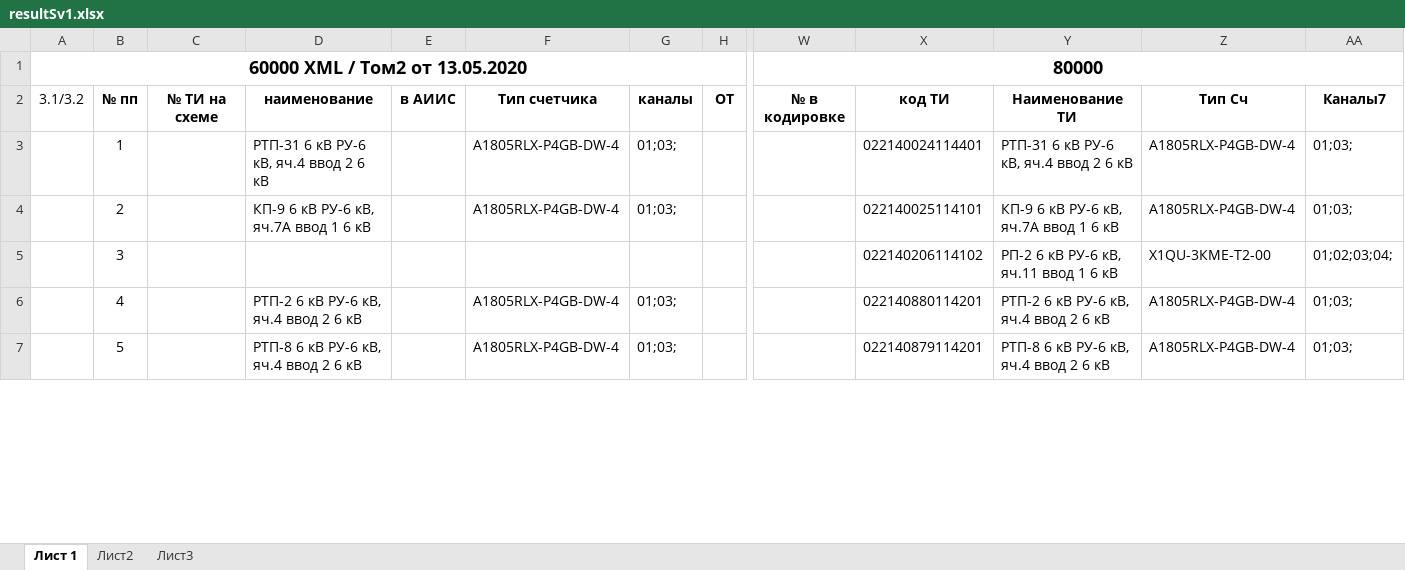
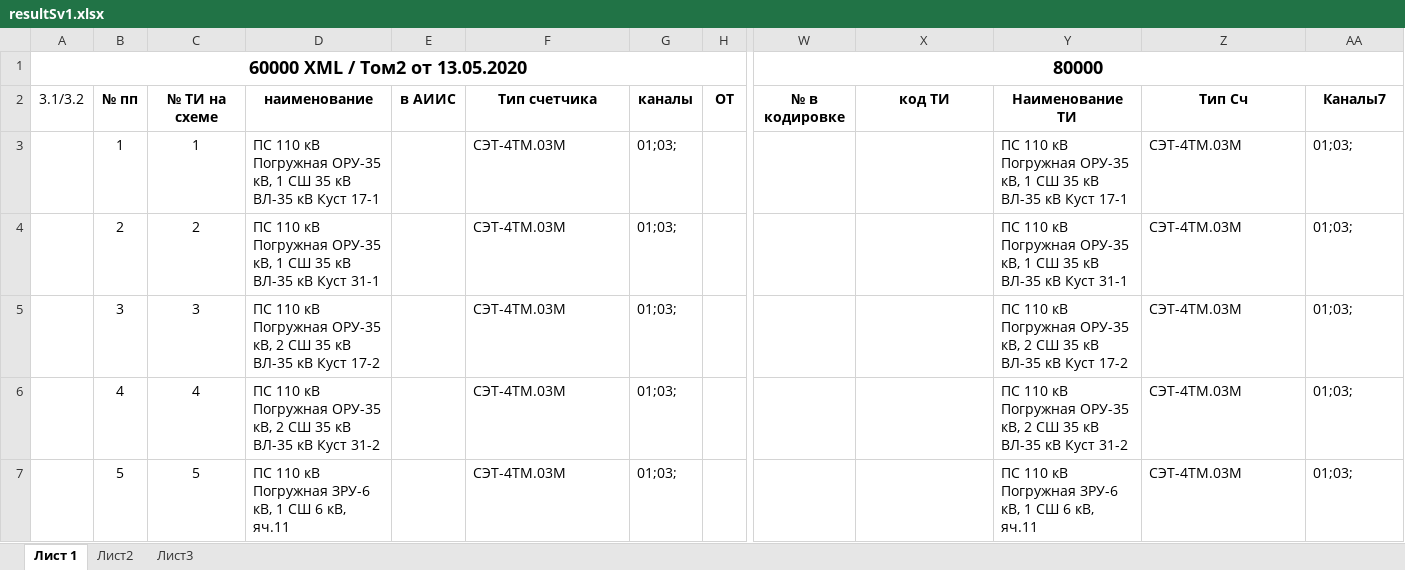
Before and after one commit to aiismres/monitoring-si, an Excel workbook: resultSv1.xlsx, sheet Лист 1, drawn as a sheet; only a part is shown, gaps mark what is left out; values as stored, in another font and other column widths than the file's, no borders; the diff covers the shown part only; the diff names each change by its address in the sheet, - before the commit and + after, or states it on an @@ line.

Commit message:
add readDbMirXlsxMod

```diff
--- a/resultSv1.xlsx (sheet Лист 1)
+++ b/resultSv1.xlsx (sheet Лист 1)
-C3: (empty)
+C3: 1
-D3: РТП-31 6 кВ РУ-6 кВ, яч.4 ввод 2 6 кВ
+D3: ПС 110 кВ Погружная ОРУ-35 кВ, 1 СШ 35 кВ ВЛ-35 кВ Куст 17-1
-F3:F4: А1805RLХ-Р4GВ-DW-4
+F3:F4: СЭТ-4ТМ.03М
-X3: 022140024114401
+X3: (empty)
-Y3: РТП-31 6 кВ РУ-6 кВ, яч.4 ввод 2 6 кВ
+Y3: ПС 110 кВ Погружная ОРУ-35 кВ, 1 СШ 35 кВ ВЛ-35 кВ Куст 17-1
-Z3:Z4: А1805RLХ-Р4GВ-DW-4
+Z3:Z4: СЭТ-4ТМ.03М
-C4: (empty)
+C4: 2
-D4: КП-9 6 кВ РУ-6 кВ, яч.7А ввод 1 6 кВ
+D4: ПС 110 кВ Погружная ОРУ-35 кВ, 1 СШ 35 кВ ВЛ-35 кВ Куст 31-1
-X4: 022140025114101
+X4: (empty)
-Y4: КП-9 6 кВ РУ-6 кВ, яч.7А ввод 1 6 кВ
+Y4: ПС 110 кВ Погружная ОРУ-35 кВ, 1 СШ 35 кВ ВЛ-35 кВ Куст 31-1
-C5: (empty)
+C5: 3
-D5: (empty)
+D5: ПС 110 кВ Погружная ОРУ-35 кВ, 2 СШ 35 кВ ВЛ-35 кВ Куст 17-2
-F5: (empty)
+F5: СЭТ-4ТМ.03М
-G5: (empty)
+G5: 01;03;
-X5: 022140206114102
+X5: (empty)
-Y5: РП-2 6 кВ РУ-6 кВ, яч.11 ввод 1 6 кВ
+Y5: ПС 110 кВ Погружная ОРУ-35 кВ, 2 СШ 35 кВ ВЛ-35 кВ Куст 17-2
-Z5: Х1QU-3КМЕ-Т2-00
+Z5: СЭТ-4ТМ.03М
-AA5: 01;02;03;04;
+AA5: 01;03;
-C6: (empty)
+C6: 4
-D6: РТП-2 6 кВ РУ-6 кВ, яч.4 ввод 2 6 кВ
+D6: ПС 110 кВ Погружная ОРУ-35 кВ, 2 СШ 35 кВ ВЛ-35 кВ Куст 31-2
-F6:F7: А1805RLХ-Р4GВ-DW-4
+F6:F7: СЭТ-4ТМ.03М
-X6: 022140880114201
+X6: (empty)
-Y6: РТП-2 6 кВ РУ-6 кВ, яч.4 ввод 2 6 кВ
+Y6: ПС 110 кВ Погружная ОРУ-35 кВ, 2 СШ 35 кВ ВЛ-35 кВ Куст 31-2
-Z6:Z7: А1805RLХ-Р4GВ-DW-4
+Z6:Z7: СЭТ-4ТМ.03М
-C7: (empty)
+C7: 5
-D7: РТП-8 6 кВ РУ-6 кВ, яч.4 ввод 2 6 кВ
+D7: ПС 110 кВ Погружная ЗРУ-6 кВ, 1 СШ 6 кВ, яч.11
-X7: 022140879114201
+X7: (empty)
-Y7: РТП-8 6 кВ РУ-6 кВ, яч.4 ввод 2 6 кВ
+Y7: ПС 110 кВ Погружная ЗРУ-6 кВ, 1 СШ 6 кВ, яч.11
```
Also changed, not shown: 176 added rows and 174 edited cells elsewhere in this sheet, 4 other files.
